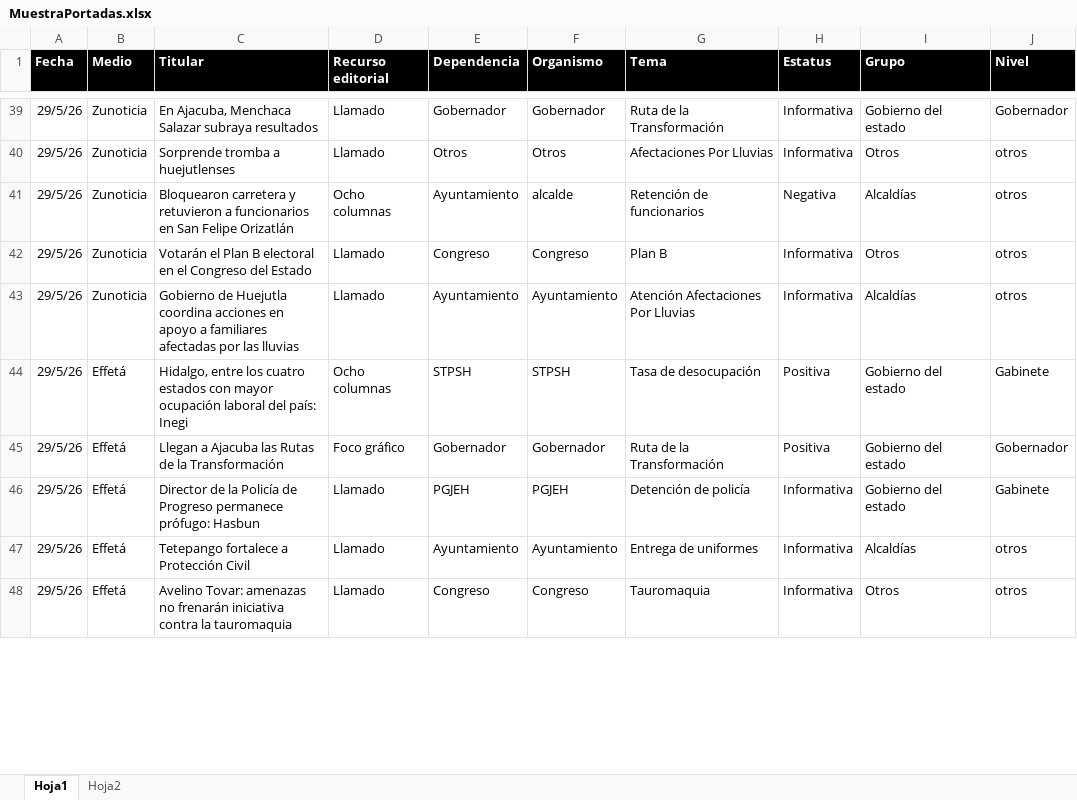
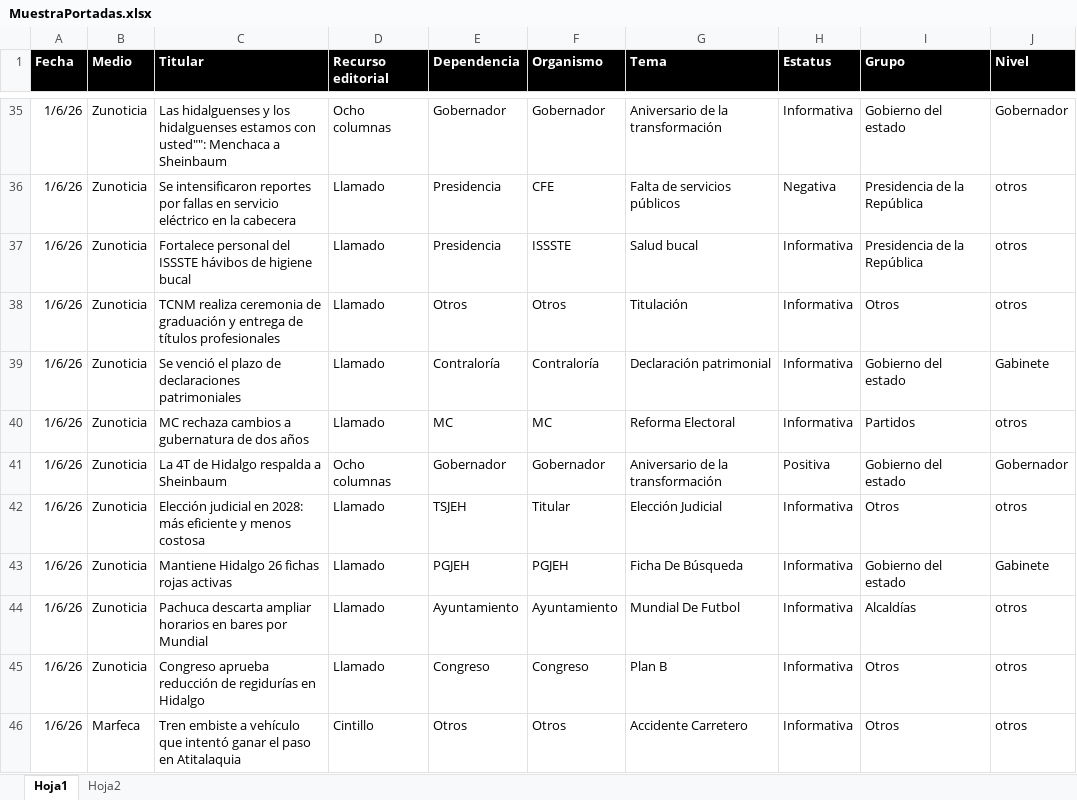
Before and after one commit to thelonious9/Reporteportadas, an Excel workbook: MuestraPortadas.xlsx, sheet Hoja1, drawn as a sheet; only a part is shown, gaps mark what is left out; values as stored, in another font and other column widths than the file's, no borders; table styles not drawn; removed rows and columns are numbered as before the commit, all else as after; the diff covers the shown part only; the diff names each change by its address in the sheet, - before the commit and + after, or states it on an @@ line.

Commit message:
Reporte 010626

```diff
--- a/MuestraPortadas.xlsx (sheet Hoja1)
+++ b/MuestraPortadas.xlsx (sheet Hoja1)
-A35 (Fecha): 29/5/26
+A35 (Fecha): 1/6/26
-C35 (Titular): En Ajacuba, Menchaca Salazar subraya resultados
+C35 (Titular): Las hidalguenses y los hidalguenses estamos con usted"": Menchaca a Sheinbaum
-D35 (Recurso editorial): Llamado
+D35 (Recurso editorial): Ocho columnas
-G35 (Tema): Ruta de la Transformación
+G35 (Tema): Aniversario de la transformación
+row 36: 1/6/26 | Zunoticia | Se intensificaron reportes por fallas en servicio eléctrico en la cabecera | Llamado | Presidencia | CFE | Falta de servicios públicos | Negativa | Presidencia de la República | otros
+row 37: 1/6/26 | Zunoticia | Fortalece personal del ISSSTE hávibos de higiene bucal | Llamado | Presidencia | ISSSTE | Salud bucal | Informativa | Presidencia de la República | otros
-A38 (Fecha): 29/5/26
+A38 (Fecha): 1/6/26
-C38 (Titular): Sorprende tromba a huejutlenses
+C38 (Titular): TCNM realiza ceremonia de graduación y entrega de títulos profesionales
-G38 (Tema): Afectaciones Por Lluvias
+G38 (Tema): Titulación
-row 41: 29/5/26 | Zunoticia | Bloquearon carretera y retuvieron a funcionarios en San Felipe Orizatlán | Ocho columnas | Ayuntamiento | alcalde | Retención de funcionarios | Negativa | Alcaldías | otros
-row 42: 29/5/26 | Zunoticia | Votarán el Plan B electoral en el Congreso del Estado | Llamado | Congreso | Congreso | Plan B | Informativa | Otros | otros
-row 43: 29/5/26 | Zunoticia | Gobierno de Huejutla coordina acciones en apoyo a familiares afectadas por las lluvias | Llamado | Ayuntamiento | Ayuntamiento | Atención Afectaciones Por Lluvias | Informativa | Alcaldías | otros
-row 44: 29/5/26 | Effetá | Hidalgo, entre los cuatro estados con mayor ocupación laboral del país: Inegi | Ocho columnas | STPSH | STPSH | Tasa de desocupación | Positiva | Gobierno del estado | Gabinete
+row 39: 1/6/26 | Zunoticia | Se venció el plazo de declaraciones patrimoniales | Llamado | Contraloría | Contraloría | Declaración patrimonial | Informativa | Gobierno del estado | Gabinete
+row 40: 1/6/26 | Zunoticia | MC rechaza cambios a gubernatura de dos años | Llamado | MC | MC | Reforma Electoral | Informativa | Partidos | otros
-A41 (Fecha): 29/5/26
+A41 (Fecha): 1/6/26
-B41 (Medio): Effetá
+B41 (Medio): Zunoticia
-C41 (Titular): Llegan a Ajacuba las Rutas de la Transformación
+C41 (Titular): La 4T de Hidalgo respalda a Sheinbaum
-D41 (Recurso editorial): Foco gráfico
+D41 (Recurso editorial): Ocho columnas
-G41 (Tema): Ruta de la Transformación
+G41 (Tema): Aniversario de la transformación
+row 42: 1/6/26 | Zunoticia | Elección judicial en 2028: más eficiente y menos costosa | Llamado | TSJEH | Titular | Elección Judicial | Informativa | Otros | otros
-A43:A45 (Fecha): 29/5/26
+A43:A45 (Fecha): 1/6/26
-B43:B45 (Medio): Effetá
+B43:B45 (Medio): Zunoticia
-C43 (Titular): Director de la Policía de Progreso permanece prófugo: Hasbun
+C43 (Titular): Mantiene Hidalgo 26 fichas rojas activas
-G43 (Tema): Detención de policía
+G43 (Tema): Ficha De Búsqueda
-C44 (Titular): Tetepango fortalece a Protección Civil
+C44 (Titular): Pachuca descarta ampliar horarios en bares por Mundial
-G44 (Tema): Entrega de uniformes
+G44 (Tema): Mundial De Futbol
-C45 (Titular): Avelino Tovar: amenazas no frenarán iniciativa contra la tauromaquia
+C45 (Titular): Congreso aprueba reducción de regidurías en Hidalgo
-G45 (Tema): Tauromaquia
+G45 (Tema): Plan B
+row 46: 1/6/26 | Marfeca | Tren embiste a vehículo que intentó ganar el paso en Atitalaquia | Cintillo | Otros | Otros | Accidente Carretero | Informativa | Otros | otros
```
Also changed, not shown: 34 added rows, 26 removed rows and 86 edited cells elsewhere in this sheet, 1 other file.
